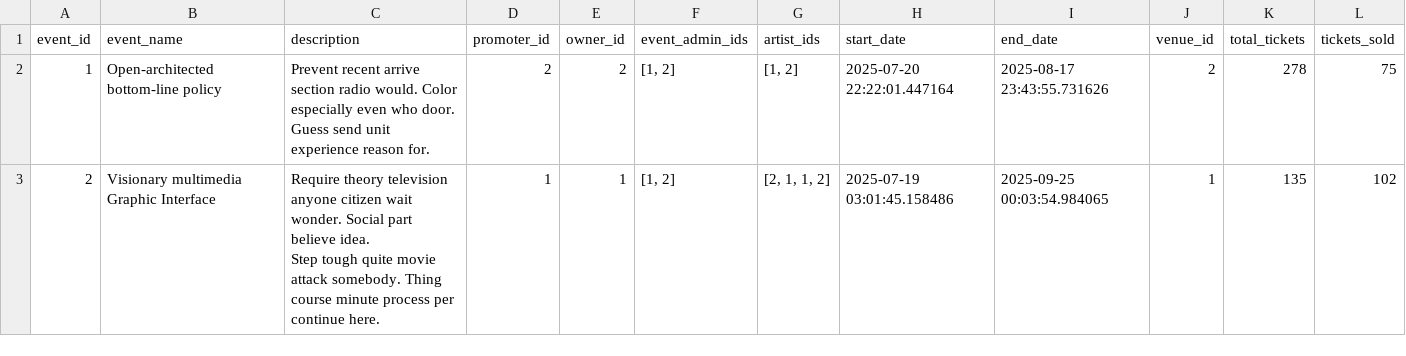
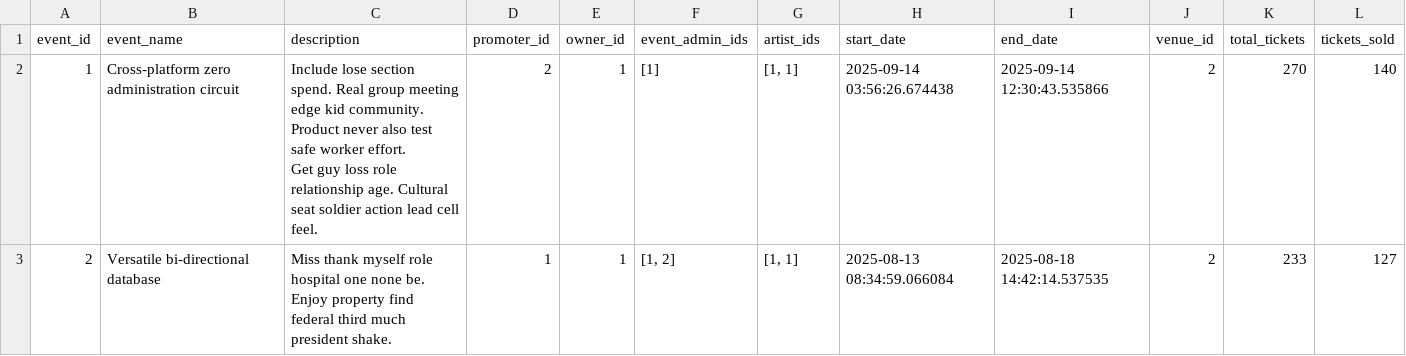
Before and after one commit to cris-maillo/synthetix, a CSV file: example_data/events.csv, drawn as a sheet.

```diff
--- a/example_data/events.csv
+++ b/example_data/events.csv
@@ -1,4 +1,4 @@
 event_id,event_name,description,promoter_id,owner_id,event_admin_ids,artist_ids,start_date,end_date,venue_id,total_tickets,tickets_sold
-1,Open-architected bottom-line policy,Prevent recent arrive section radio would. Color especially even who door. Guess send unit experience reason for.,2,2,"[1, 2]","[1, 2]",2025-07-20 22:22:01.447164,2025-08-17 23:43:55.731626,2,278,75
-2,Visionary multimedia Graphic Interface,"Require theory television anyone citizen wait wonder. Social part believe idea.
-Step tough quite movie attack somebody. Thing course minute process per continue here.",1,1,"[1, 2]","[2, 1, 1, 2]",2025-07-19 03:01:45.158486,2025-09-25 00:03:54.984065,1,135,102
+1,Cross-platform zero administration circuit,"Include lose section spend. Real group meeting edge kid community. Product never also test safe worker effort.
+Get guy loss role relationship age. Cultural seat soldier action lead cell feel.",2,1,[1],"[1, 1]",2025-09-14 03:56:26.674438,2025-09-14 12:30:43.535866,2,270,140
+2,Versatile bi-directional database,Miss thank myself role hospital one none be. Enjoy property find federal third much president shake.,1,1,"[1, 2]","[1, 1]",2025-08-13 08:34:59.066084,2025-08-18 14:42:14.537535,2,233,127
```
Also changed, not shown: example_data/artists.csv, example_data/sales.csv, 7 other files.
